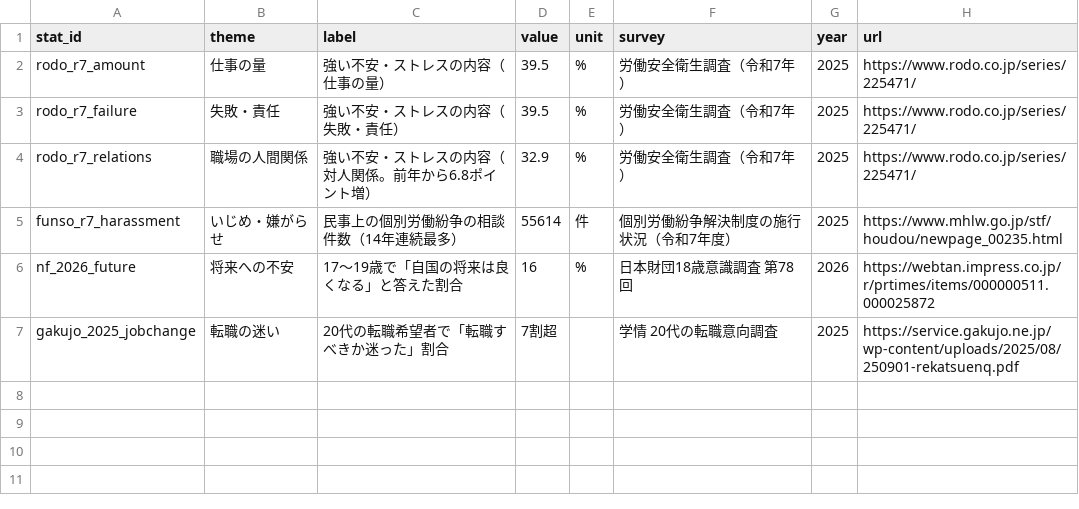
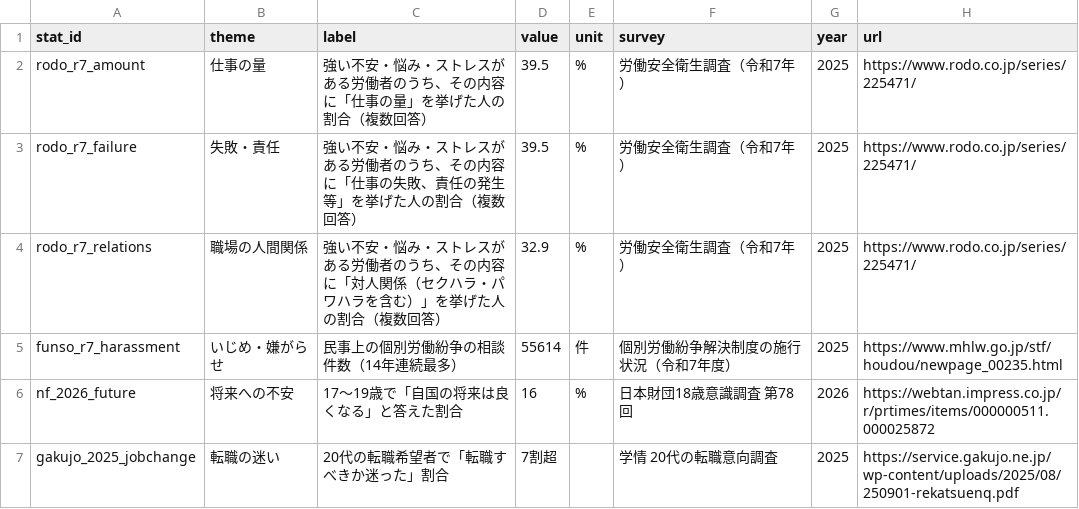
Before and after one commit to bunkoko/bunkoko, a CSV file: config/stats.csv, drawn as a sheet.

```diff
--- a/config/stats.csv
+++ b/config/stats.csv
@@ -1,5 +1,5 @@
 stat_id,theme,label,value,unit,survey,year,url
-rodo_r7_amount,仕事の量,強い不安・ストレスの内容（仕事の量）,39.5,%,労働安全衛生調査（令和7年）,2025,https://www.rodo.co.jp/series/225471/
-rodo_r7_failure,失敗・責任,強い不安・ストレスの内容（失敗・責任）,39.5,%,労働安全衛生調査（令和7年）,2025,https://www.rodo.co.jp/series/225471/
-rodo_r7_relations,職場の人間関係,強い不安・ストレスの内容（対人関係。前年から6.8ポイント増）,32.9,%,労働安全衛生調査（令和7年）,2025,https://www.rodo.co.jp/series/225471/
+rodo_r7_amount,仕事の量,強い不安・悩み・ストレスがある労働者のうち、その内容に「仕事の量」を挙げた人の割合（複数回答）,39.5,%,労働安全衛生調査（令和7年）,2025,https://www.rodo.co.jp/series/225471/
+rodo_r7_failure,失敗・責任,強い不安・悩み・ストレスがある労働者のうち、その内容に「仕事の失敗、責任の発生等」を挙げた人の割合（複数回答）,39.5,%,労働安全衛生調査（令和7年）,2025,https://www.rodo.co.jp/series/225471/
+rodo_r7_relations,職場の人間関係,強い不安・悩み・ストレスがある労働者のうち、その内容に「対人関係（セクハラ・パワハラを含む）」を挙げた人の割合（複数回答）,32.9,%,労働安全衛生調査（令和7年）,2025,https://www.rodo.co.jp/series/225471/
 funso_r7_harassment,いじめ・嫌がらせ,民事上の個別労働紛争の相談件数（14年連続最多）,55614,件,個別労働紛争解決制度の施行状況（令和7年度）,2025,https://www.mhlw.go.jp/stf/houdou/newpage_00235.html
```
Also changed, not shown: 10 other files.
